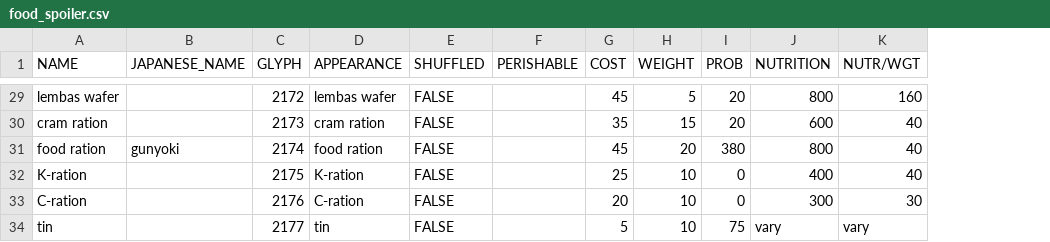
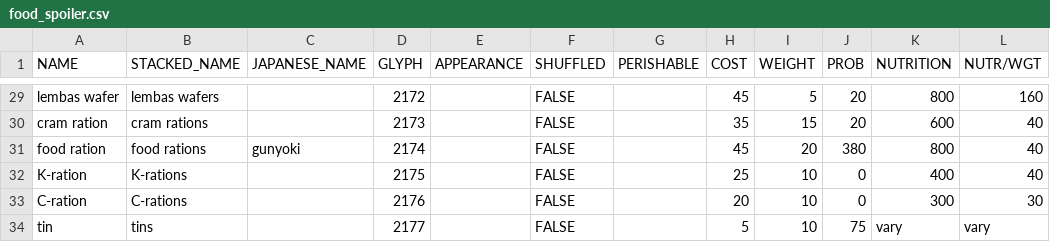
Before and after one commit to tanderson11/nethack-agent, a CSV file: spoilers/object_spoilers/food_spoiler.csv, drawn as a sheet; only a part is shown, gaps mark what is left out; addresses are those after the commit; the diff covers the shown part only; the diff names each change by its address in the sheet, - before the commit and + after, or states it on an @@ line.

```diff
--- a/spoilers/object_spoilers/food_spoiler.csv
+++ b/spoilers/object_spoilers/food_spoiler.csv
+column B (STACKED_NAME), rows 29-34: lembas wafers | cram rations | food rations | K-rations | C-rations | tins
-E29 (APPEARANCE): lembas wafer
+E29 (APPEARANCE): (empty)
-E30 (APPEARANCE): cram ration
+E30 (APPEARANCE): (empty)
-E31 (APPEARANCE): food ration
+E31 (APPEARANCE): (empty)
-E32 (APPEARANCE): K-ration
+E32 (APPEARANCE): (empty)
-E33 (APPEARANCE): C-ration
+E33 (APPEARANCE): (empty)
-E34 (APPEARANCE): tin
+E34 (APPEARANCE): (empty)
```
Also changed, not shown: 27 edited cells elsewhere in this file, spoilers/object_spoilers/weapon_spoiler.csv, 3 other files.
